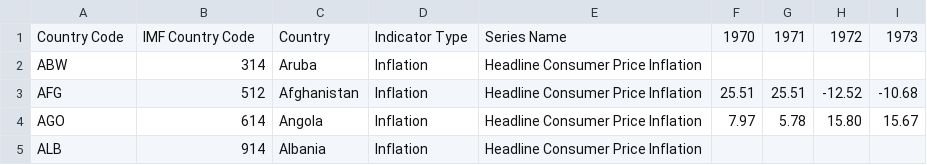
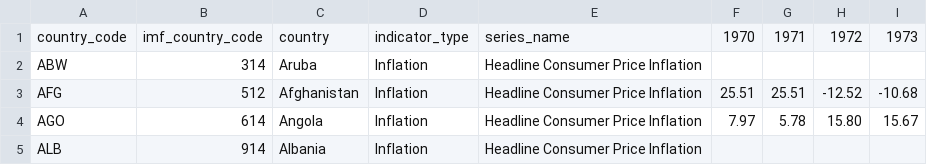
Before and after one commit to DM-GY-6063-2023F-D/DM-GY-6063-2023F-D, a CSV file: assets/homework/05/Global-Inflation/Global-Inflation.csv, drawn as a sheet; only a part is shown; the diff names each change by its address in the sheet, - before the commit and + after, or states it on an @@ line.

Commit message:
update hw05 dataset assets

```diff
--- a/assets/homework/05/Global-Inflation/Global-Inflation.csv
+++ b/assets/homework/05/Global-Inflation/Global-Inflation.csv
-A1: Country Code
+A1: country_code
-B1: IMF Country Code
+B1: imf_country_code
-C1: Country
+C1: country
-D1: Indicator Type
+D1: indicator_type
-E1: Series Name
+E1: series_name
```
Also changed, not shown: 7 other files.
